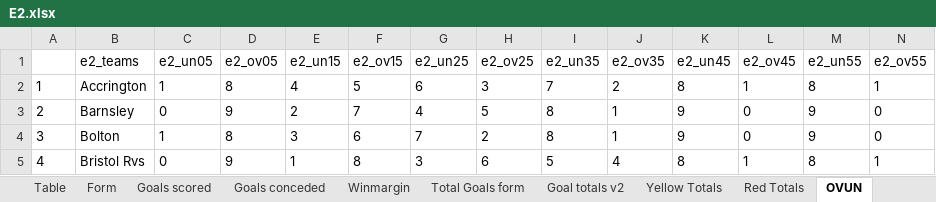
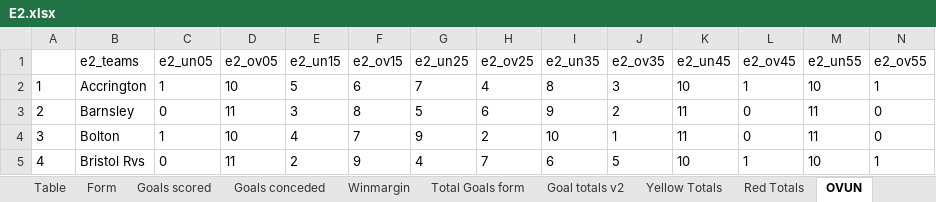
Before and after one commit to gitboyzorro5/Rsoccer, an Excel workbook: Divisions/E2.xlsx, sheet OVUN, drawn as a sheet; only a part is shown; values as stored, in another font and other column widths than the file's, no borders; the diff covers the shown part only; the diff names each change by its address in the sheet, - before the commit and + after, or states it on an @@ line.

```diff
--- a/Divisions/E2.xlsx (sheet OVUN)
+++ b/Divisions/E2.xlsx (sheet OVUN)
-D2 (e2_ov05): 8
+D2 (e2_ov05): 10
-E2 (e2_un15): 4
+E2 (e2_un15): 5
-F2 (e2_ov15): 5
+F2 (e2_ov15): 6
-G2 (e2_un25): 6
+G2 (e2_un25): 7
-H2 (e2_ov25): 3
+H2 (e2_ov25): 4
-I2 (e2_un35): 7
+I2 (e2_un35): 8
-J2 (e2_ov35): 2
+J2 (e2_ov35): 3
-K2 (e2_un45): 8
+K2 (e2_un45): 10
-M2 (e2_un55): 8
+M2 (e2_un55): 10
-D3 (e2_ov05): 9
+D3 (e2_ov05): 11
-E3 (e2_un15): 2
+E3 (e2_un15): 3
-F3 (e2_ov15): 7
+F3 (e2_ov15): 8
-G3 (e2_un25): 4
+G3 (e2_un25): 5
-H3 (e2_ov25): 5
+H3 (e2_ov25): 6
-I3 (e2_un35): 8
+I3 (e2_un35): 9
-J3 (e2_ov35): 1
+J3 (e2_ov35): 2
-K3:K4 (e2_un45): 9
+K3:K4 (e2_un45): 11
-M3:M4 (e2_un55): 9
+M3:M4 (e2_un55): 11
-D4 (e2_ov05): 8
+D4 (e2_ov05): 10
-E4 (e2_un15): 3
+E4 (e2_un15): 4
-F4 (e2_ov15): 6
+F4 (e2_ov15): 7
-G4 (e2_un25): 7
+G4 (e2_un25): 9
-I4 (e2_un35): 8
+I4 (e2_un35): 10
-D5 (e2_ov05): 9
+D5 (e2_ov05): 11
-E5 (e2_un15): 1
+E5 (e2_un15): 2
-F5 (e2_ov15): 8
+F5 (e2_ov15): 9
-G5 (e2_un25): 3
+G5 (e2_un25): 4
-H5 (e2_ov25): 6
+H5 (e2_ov25): 7
-I5 (e2_un35): 5
+I5 (e2_un35): 6
-J5 (e2_ov35): 4
+J5 (e2_ov35): 5
-K5 (e2_un45): 8
+K5 (e2_un45): 10
-M5 (e2_un55): 8
+M5 (e2_un55): 10
```
Also changed, not shown: 145 edited cells elsewhere in this sheet, sheet E2, sheet Winmargin, sheet Shots Analysis, sheet Table, sheet Goals conceded, sheet Goals scored, 5 more sheets, other sheet tabs, Divisions/EC.xlsx, Divisions/F1.xlsx, 39 other files.
